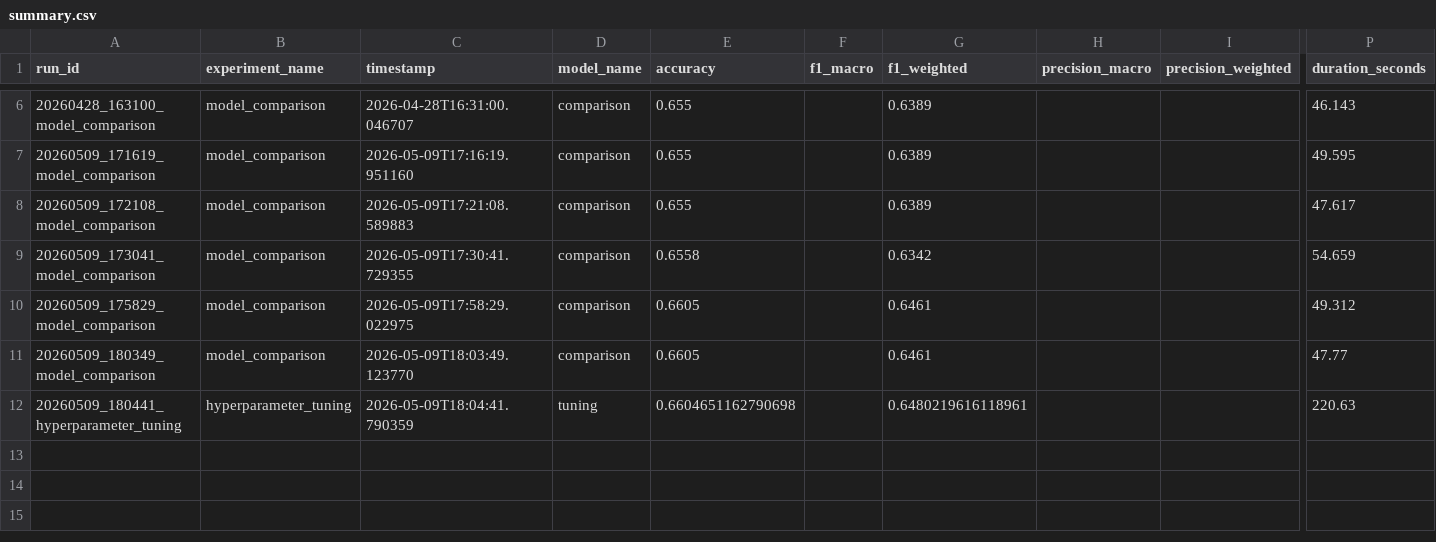
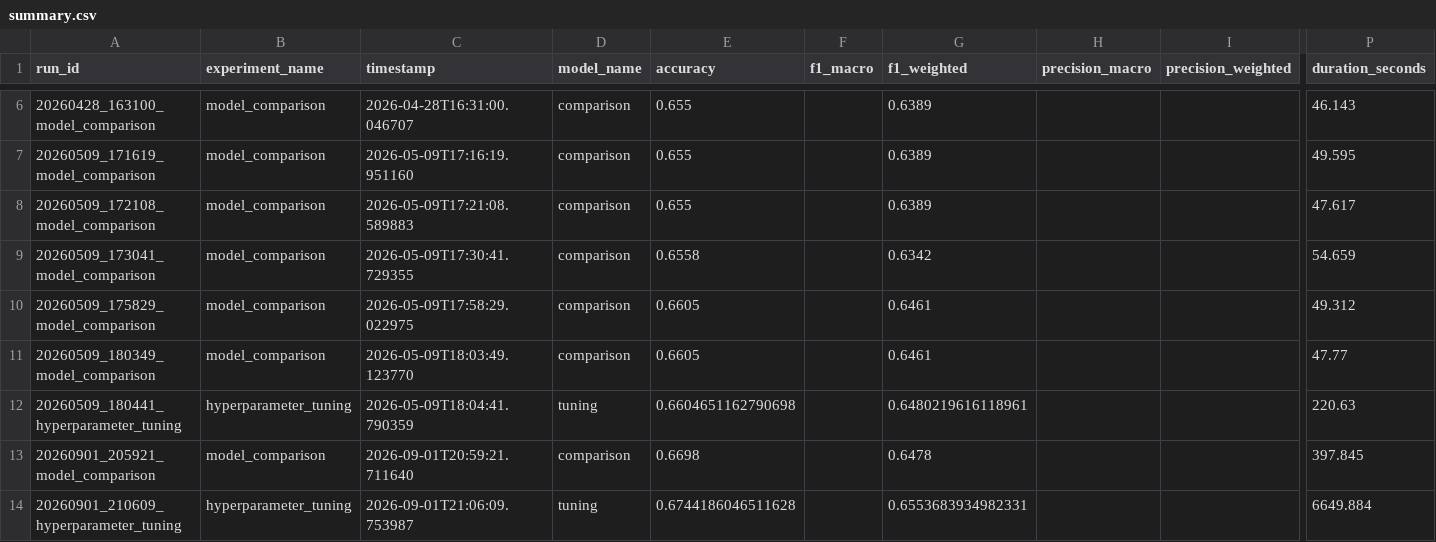
Before and after one commit to juanleal14/TFM-Asistente-leads-automatizar-CRM, a CSV file: experiments/summary.csv, drawn as a sheet; only a part is shown, gaps mark what is left out; rows hold the shown columns only; the diff names each change by its address in the sheet, - before the commit and + after, or states it on an @@ line.

```diff
--- a/experiments/summary.csv
+++ b/experiments/summary.csv
+row 13: 20260901_205921_model_comparison | model_comparison | 2026-09-01T20:59:21.711640 | comparison | 0.6698 |  | 0.6478 |  |  | 397.845
+row 14: 20260901_210609_hyperparameter_tuning | hyperparameter_tuning | 2026-09-01T21:06:09.753987 | tuning | 0.6744186046511628 |  | 0.6553683934982331 |  |  | 6649.884
```
Also changed, not shown: experiments/hyperparams/random_forest_cv_results.csv, experiments/hyperparams/xgboost_cv_results.csv, 22 other files.
